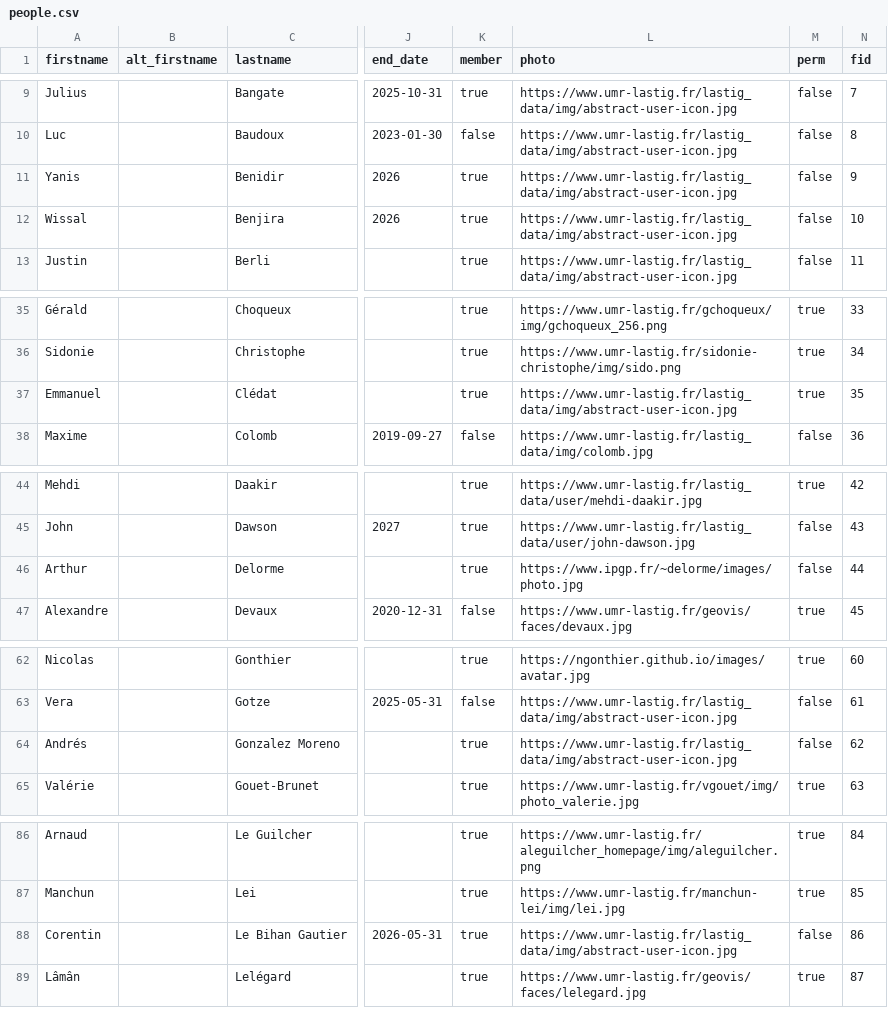
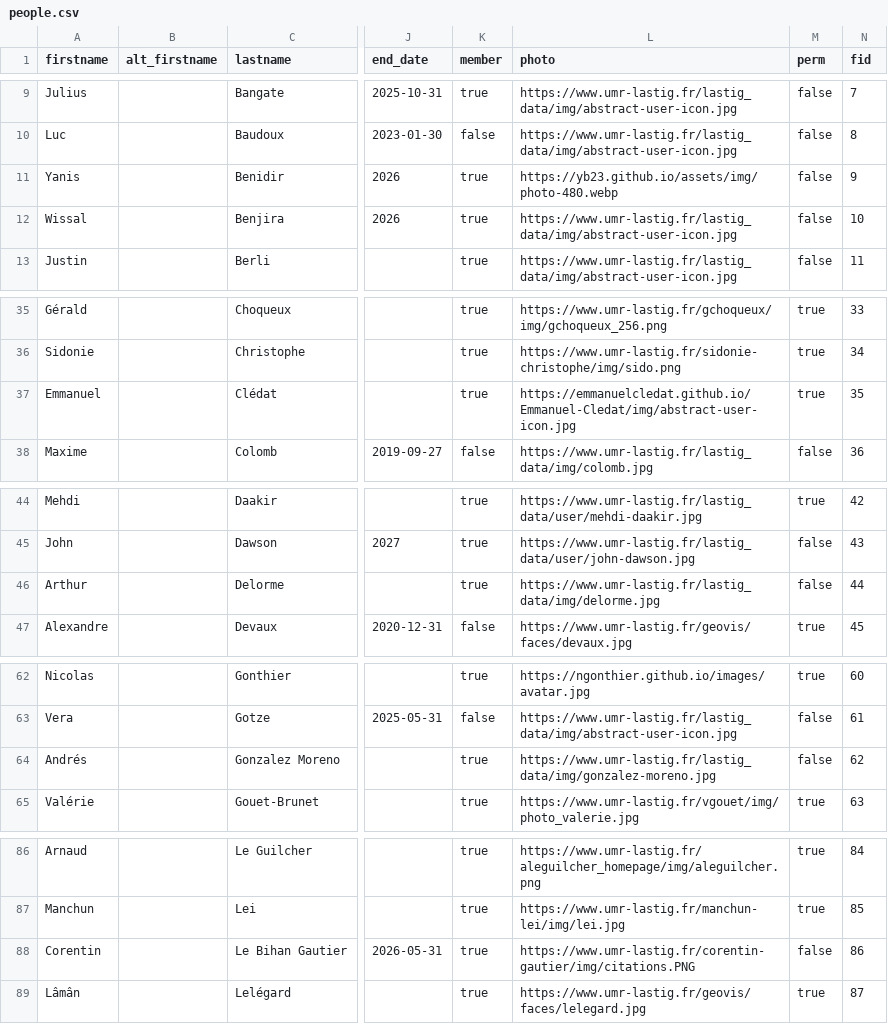
Before and after one commit to umrlastig/umrlastig.github.io, a CSV file: src/data/people.csv, drawn as a sheet; only a part is shown, gaps mark what is left out; the diff covers the shown part only; the diff names each change by its address in the sheet, - before the commit and + after, or states it on an @@ line.

```diff
--- a/src/data/people.csv
+++ b/src/data/people.csv
-L11 (photo): https://www.umr-lastig.fr/lastig_data/img/abstract-user-icon.jpg
+L11 (photo): https://yb23.github.io/assets/img/photo-480.webp
-L37 (photo): https://www.umr-lastig.fr/lastig_data/img/abstract-user-icon.jpg
+L37 (photo): https://emmanuelcledat.github.io/Emmanuel-Cledat/img/abstract-user-icon.jpg
-L46 (photo): https://www.ipgp.fr/~delorme/images/photo.jpg
+L46 (photo): https://www.umr-lastig.fr/lastig_data/img/delorme.jpg
-L64 (photo): https://www.umr-lastig.fr/lastig_data/img/abstract-user-icon.jpg
+L64 (photo): https://www.umr-lastig.fr/lastig_data/img/gonzalez-moreno.jpg
-L88 (photo): https://www.umr-lastig.fr/lastig_data/img/abstract-user-icon.jpg
+L88 (photo): https://www.umr-lastig.fr/corentin-gautier/img/citations.PNG
```
Also changed, not shown: 1 removed row and 20 edited cells elsewhere in this file, src/data/dataset.csv, src/data/keywords.csv, 3 other files.
